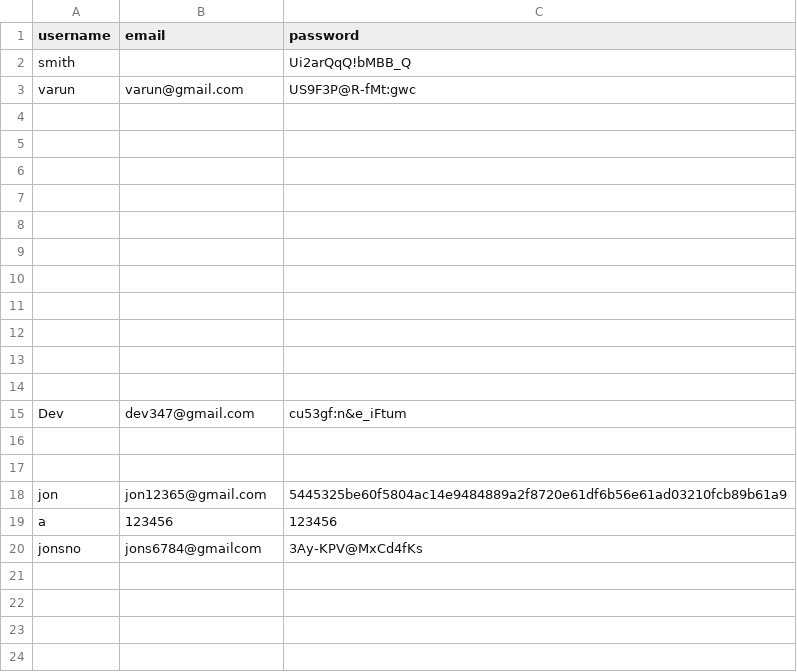
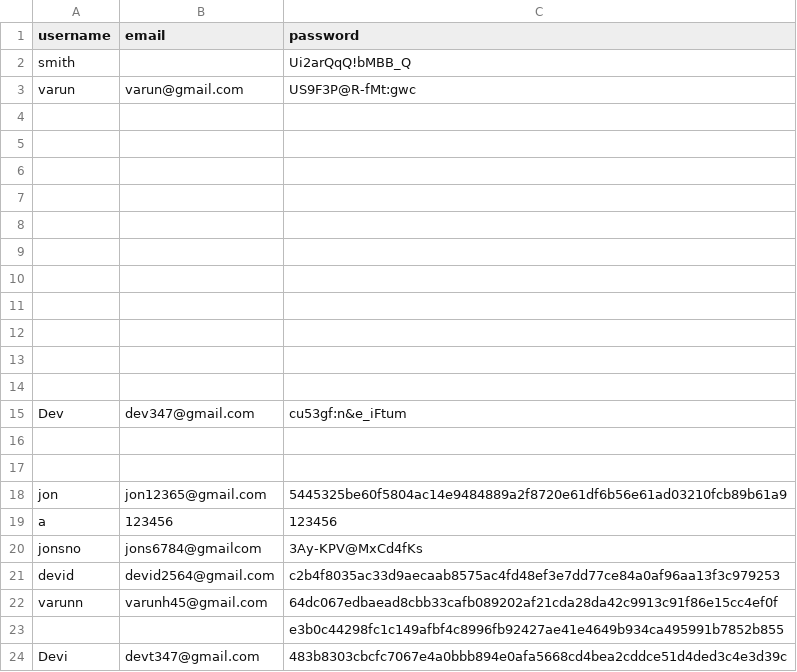
Before and after one commit to smitpatelai/collegeprectice, a CSV file: python program/Collage code/users.csv, drawn as a sheet; the diff names each change by its address in the sheet, - before the commit and + after, or states it on an @@ line.

```diff
--- a/python program/Collage code/users.csv
+++ b/python program/Collage code/users.csv
+row 21: devid | devid2564@gmail.com | c2b4f8035ac33d9aecaab8575ac4fd48ef3e7dd77ce84a0af96aa13f3c979253
+row 22: varunn | varunh45@gmail.com | 64dc067edbaead8cbb33cafb089202af21cda28da42c9913c91f86e15cc4ef0f
+row 23:  |  | e3b0c44298fc1c149afbf4c8996fb92427ae41e4649b934ca495991b7852b855
+row 24: Devi | devt347@gmail.com | 483b8303cbcfc7067e4a0bbb894e0afa5668cd4bea2cddce51d4ded3c4e3d39c
```
Also changed, not shown: python program/Collage code/user_activity.csv, 5 other files.
